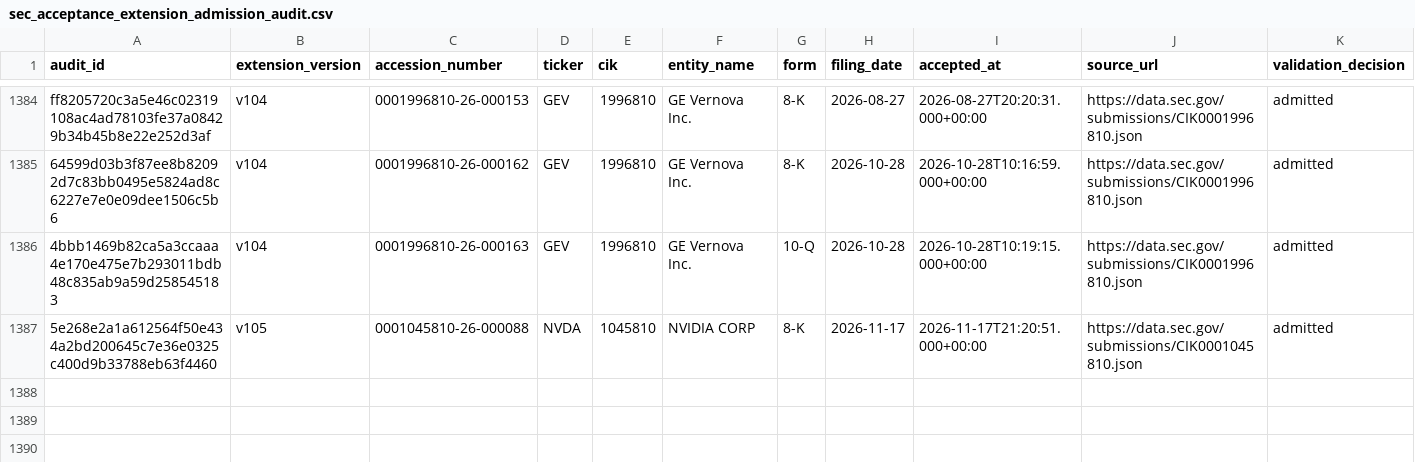
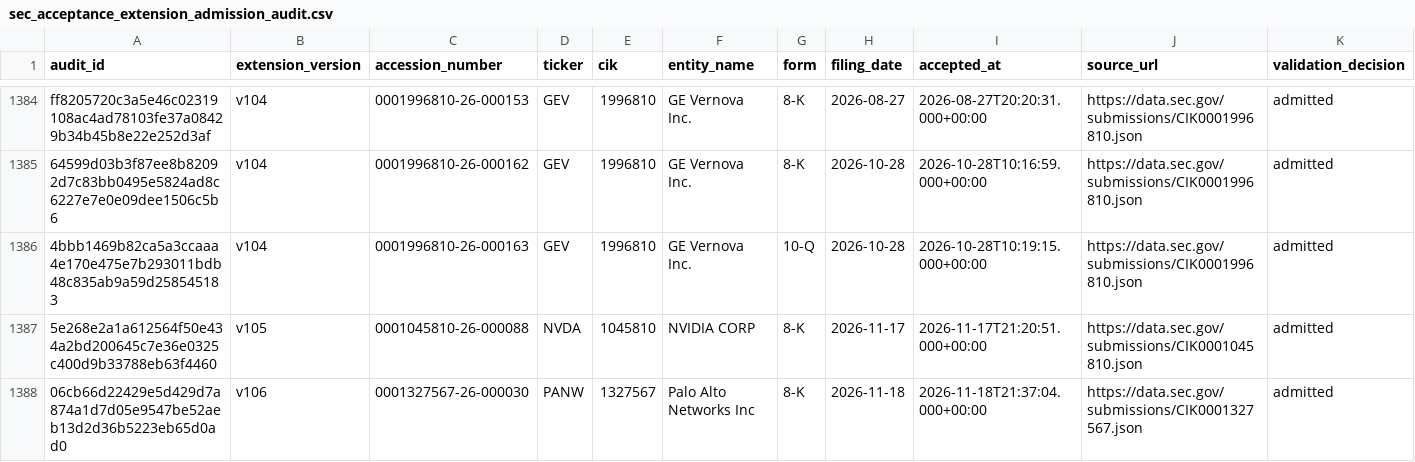
Before and after one commit to stevenchenjy/equity, a CSV file: 03_source_data/equity_research/sec_acceptance_extension_admission_audit.csv, drawn as a sheet; only a part is shown, gaps mark what is left out; rows hold the shown columns only; the diff names each change by its address in the sheet, - before the commit and + after, or states it on an @@ line.

```diff
--- a/03_source_data/equity_research/sec_acceptance_extension_admission_audit.csv
+++ b/03_source_data/equity_research/sec_acceptance_extension_admission_audit.csv
+row 1388: 06cb66d22429e5d429d7a874a1d7d05e9547be52aeb13d2d36b5223eb65d0ad0 | v106 | 0001327567-26-000030 | PANW | 1327567 | Palo Alto Networks Inc | 8-K | 2026-11-18 | 2026-11-18T21:37:04.000+00:00 | https://data.sec.gov/submissions/CIK0001327567.json | admitted
```
Also changed, not shown: 03_source_data/equity_research/daily_evidence_ledger.csv, 2 other files.
